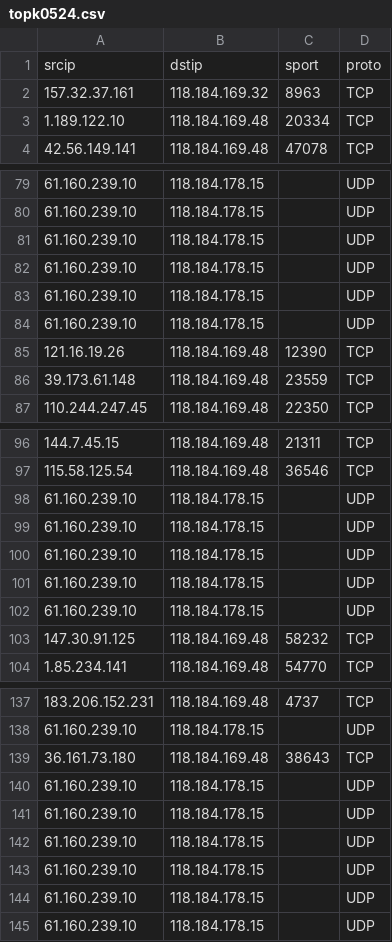
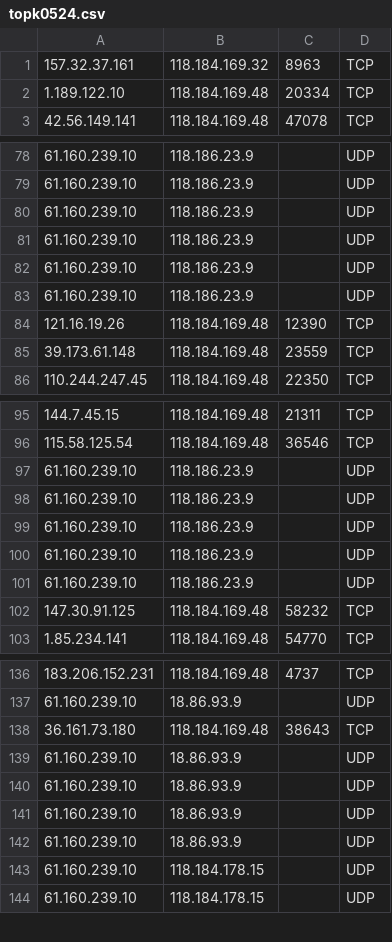
Before and after one commit to Chye-yang/whu, a CSV file: web/data/ChangZhouData/0524/Result/topk0524.csv, drawn as a sheet; only a part is shown, gaps mark what is left out; the diff covers the shown part only.

```diff
--- a/web/data/ChangZhouData/0524/Result/topk0524.csv
+++ b/web/data/ChangZhouData/0524/Result/topk0524.csv
@@ -1,2 +1 @@
-srcip,dstip,sport,proto
 157.32.37.161,118.184.169.32,8963,TCP
@@ -79,7 +78,7 @@ srcip,dstip,sport,proto
-61.160.239.10,118.184.178.15,,UDP
-61.160.239.10,118.184.178.15,,UDP
-61.160.239.10,118.184.178.15,,UDP
-61.160.239.10,118.184.178.15,,UDP
-61.160.239.10,118.184.178.15,,UDP
-61.160.239.10,118.184.178.15,,UDP
+61.160.239.10,118.186.23.9,,UDP
+61.160.239.10,118.186.23.9,,UDP
+61.160.239.10,118.186.23.9,,UDP
+61.160.239.10,118.186.23.9,,UDP
+61.160.239.10,118.186.23.9,,UDP
+61.160.239.10,118.186.23.9,,UDP
 121.16.19.26,118.184.169.48,12390,TCP
@@ -97,7 +96,7 @@ srcip,dstip,sport,proto
 115.58.125.54,118.184.169.48,36546,TCP
-61.160.239.10,118.184.178.15,,UDP
-61.160.239.10,118.184.178.15,,UDP
-61.160.239.10,118.184.178.15,,UDP
-61.160.239.10,118.184.178.15,,UDP
-61.160.239.10,118.184.178.15,,UDP
+61.160.239.10,118.186.23.9,,UDP
+61.160.239.10,118.186.23.9,,UDP
+61.160.239.10,118.186.23.9,,UDP
+61.160.239.10,118.186.23.9,,UDP
+61.160.239.10,118.186.23.9,,UDP
 147.30.91.125,118.184.169.48,58232,TCP
@@ -137,8 +136,8 @@ srcip,dstip,sport,proto
 183.206.152.231,118.184.169.48,4737,TCP
-61.160.239.10,118.184.178.15,,UDP
+61.160.239.10,18.86.93.9,,UDP
 36.161.73.180,118.184.169.48,38643,TCP
-61.160.239.10,118.184.178.15,,UDP
-61.160.239.10,118.184.178.15,,UDP
-61.160.239.10,118.184.178.15,,UDP
-61.160.239.10,118.184.178.15,,UDP
+61.160.239.10,18.86.93.9,,UDP
+61.160.239.10,18.86.93.9,,UDP
+61.160.239.10,18.86.93.9,,UDP
+61.160.239.10,18.86.93.9,,UDP
 61.160.239.10,118.184.178.15,,UDP
```
Also changed, not shown: 45 edited cells elsewhere in this file.
